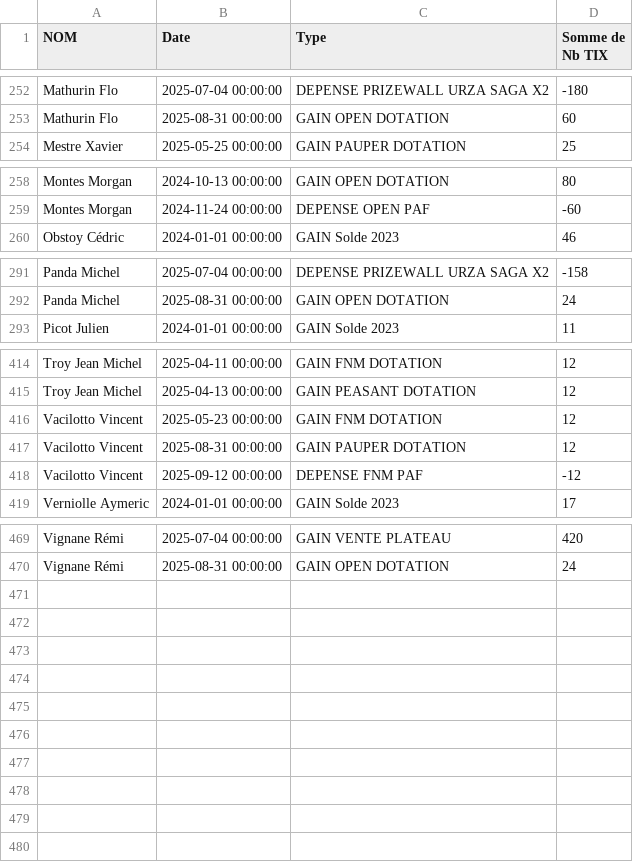
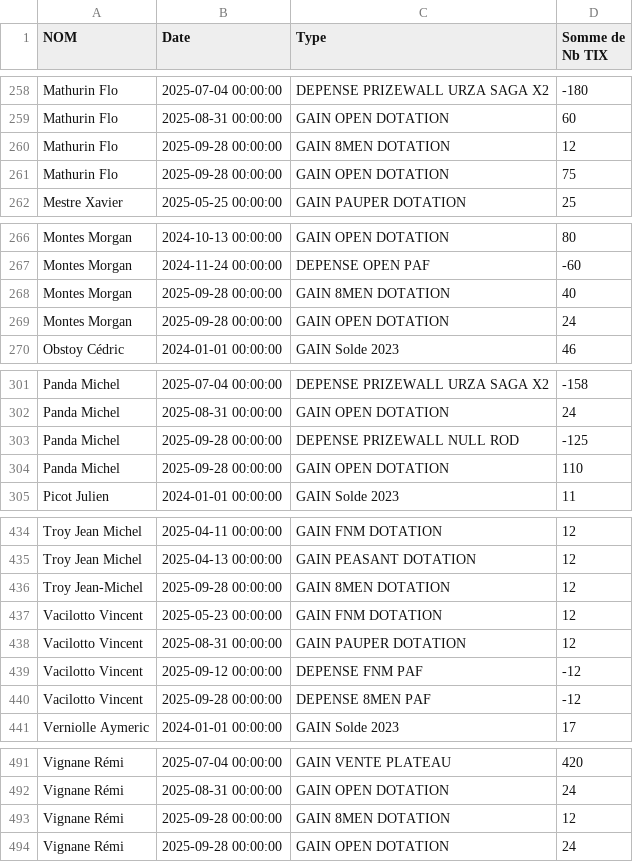
Before and after one commit to xennio29/MCB, a CSV file: src/assets/data_tix.csv, drawn as a sheet; only a part is shown, gaps mark what is left out; the diff covers the shown part only.

```diff
--- a/src/assets/data_tix.csv
+++ b/src/assets/data_tix.csv
@@ -253,2 +259,4 @@ Mathurin Flo,2025-07-04 00:00:00,DEPENSE PRIZEWALL URZA SAGA X2,-180
 Mathurin Flo,2025-08-31 00:00:00,GAIN OPEN DOTATION,60
+Mathurin Flo,2025-09-28 00:00:00,GAIN 8MEN DOTATION,12
+Mathurin Flo,2025-09-28 00:00:00,GAIN OPEN DOTATION,75
 Mestre Xavier,2025-05-25 00:00:00,GAIN PAUPER DOTATION,25
@@ -259,2 +267,4 @@ Montes Morgan,2024-10-13 00:00:00,GAIN OPEN DOTATION,80
 Montes Morgan,2024-11-24 00:00:00,DEPENSE OPEN PAF,-60
+Montes Morgan,2025-09-28 00:00:00,GAIN 8MEN DOTATION,40
+Montes Morgan,2025-09-28 00:00:00,GAIN OPEN DOTATION,24
 Obstoy Cédric,2024-01-01 00:00:00,GAIN Solde 2023,46
@@ -292,2 +302,4 @@ Panda Michel,2025-07-04 00:00:00,DEPENSE PRIZEWALL URZA SAGA X2,-158
 Panda Michel,2025-08-31 00:00:00,GAIN OPEN DOTATION,24
+Panda Michel,2025-09-28 00:00:00,DEPENSE PRIZEWALL NULL ROD,-125
+Panda Michel,2025-09-28 00:00:00,GAIN OPEN DOTATION,110
 Picot Julien,2024-01-01 00:00:00,GAIN Solde 2023,11
@@ -415,2 +435,3 @@ Troy Jean Michel,2025-04-11 00:00:00,GAIN FNM DOTATION,12
 Troy Jean Michel,2025-04-13 00:00:00,GAIN PEASANT DOTATION,12
+Troy Jean-Michel,2025-09-28 00:00:00,GAIN 8MEN DOTATION,12
 Vacilotto Vincent,2025-05-23 00:00:00,GAIN FNM DOTATION,12
@@ -418,2 +439,3 @@ Vacilotto Vincent,2025-08-31 00:00:00,GAIN PAUPER DOTATION,12
 Vacilotto Vincent,2025-09-12 00:00:00,DEPENSE FNM PAF,-12
+Vacilotto Vincent,2025-09-28 00:00:00,DEPENSE 8MEN PAF,-12
 Verniolle Aymeric,2024-01-01 00:00:00,GAIN Solde 2023,17
@@ -470 +492,3 @@ Vignane Rémi,2025-07-04 00:00:00,GAIN VENTE PLATEAU,420
 Vignane Rémi,2025-08-31 00:00:00,GAIN OPEN DOTATION,24
+Vignane Rémi,2025-09-28 00:00:00,GAIN 8MEN DOTATION,12
+Vignane Rémi,2025-09-28 00:00:00,GAIN OPEN DOTATION,24
```
Also changed, not shown: 14 added rows elsewhere in this file, src/assets/data_masters.csv, 2 other files.
